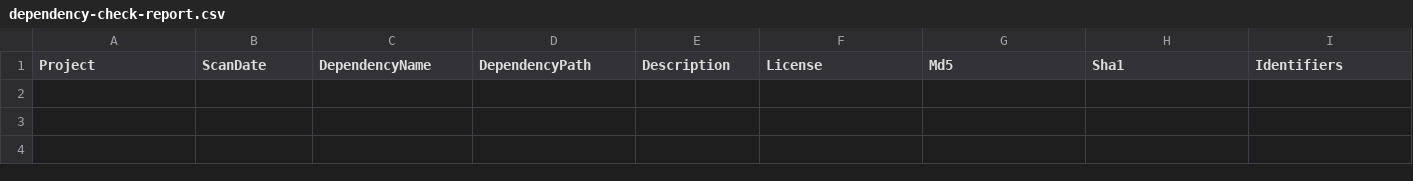
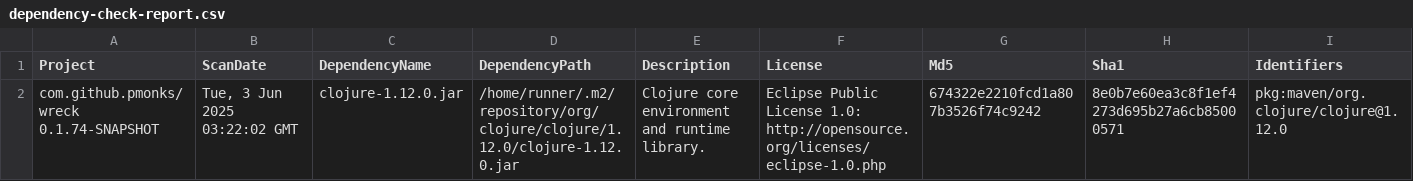
Before and after one commit to pmonks/wreck, a CSV file: nvd/dependency-check-report.csv, drawn as a sheet; only a part is shown; rows hold the shown columns only; the diff names each change by its address in the sheet, - before the commit and + after, or states it on an @@ line.

```diff
--- a/nvd/dependency-check-report.csv
+++ b/nvd/dependency-check-report.csv
+row 2: com.github.pmonks/wreck 0.1.74-SNAPSHOT | Tue, 3 Jun 2025 03:22:02 GMT | clojure-1.12.0.jar | /home/runner/.m2/repository/org/clojure/clojure/1.12.0/clojure-1.12.0.jar | Clojure core environment and runtime library. | Eclipse Public License 1.0: http://opensource.org/licenses/eclipse-1.0.php | 674322e2210fcd1a807b3526f74c9242 | 8e0b7e60ea3c8f1ef4273d695b27a6cb85000571 | pkg:maven/org.clojure/clojure@1.12.0
```
Also changed, not shown: 8 other files.
